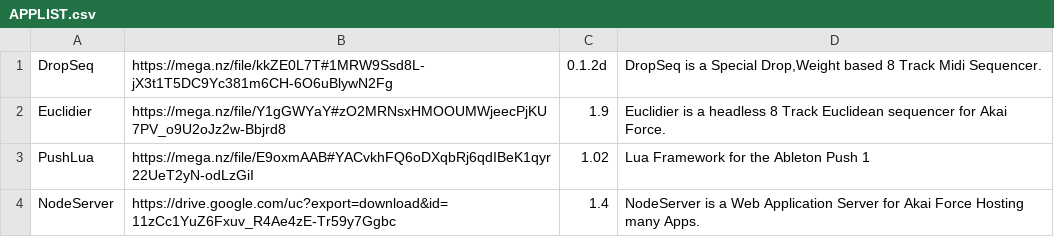
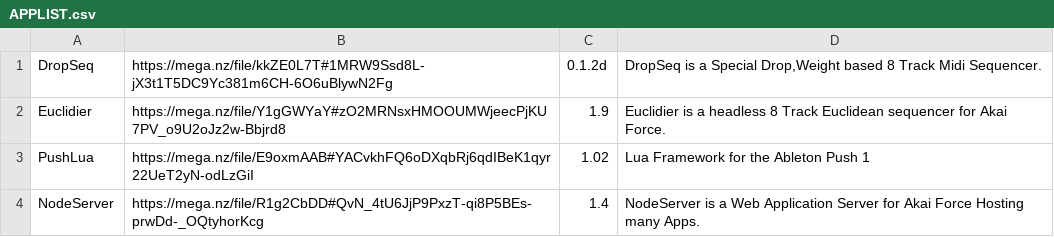
Before and after one commit to intelliriffer/MOCKBA-ADDONS-DEPOT, a CSV file: APPLIST.csv, drawn as a sheet.

Commit message:
added nodeserver to mega

```diff
--- a/APPLIST.csv
+++ b/APPLIST.csv
@@ -3,2 +3,2 @@ Euclidier|https://mega.nz/file/Y1gGWYaY#zO2MRNsxHMOOUMWjeecPjKU7PV_o9U2oJz2w-Bbj
 PushLua|https://mega.nz/file/E9oxmAAB#YACvkhFQ6oDXqbRj6qdIBeK1qyr22UeT2yN-odLzGiI|1.02|Lua Framework for the Ableton Push 1
-NodeServer|https://drive.google.com/uc?export=download&id=11zCc1YuZ6Fxuv_R4Ae4zE-Tr59y7Ggbc|1.4|NodeServer is a Web Application Server for Akai Force Hosting many Apps.
+NodeServer|https://mega.nz/file/R1g2CbDD#QvN_4tU6JjP9PxzT-qi8P5BEs-prwDd-_OQtyhorKcg|1.4|NodeServer is a Web Application Server for Akai Force Hosting many Apps.
```
